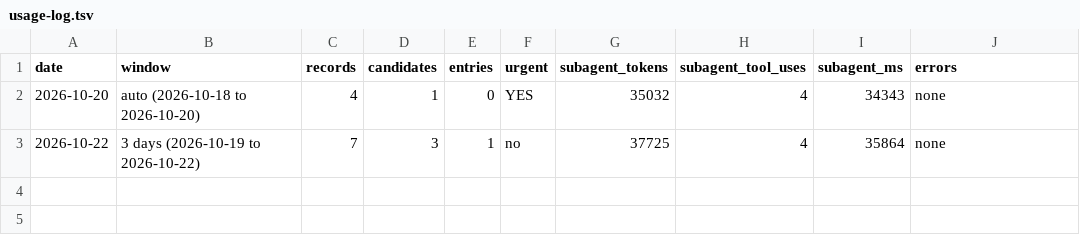
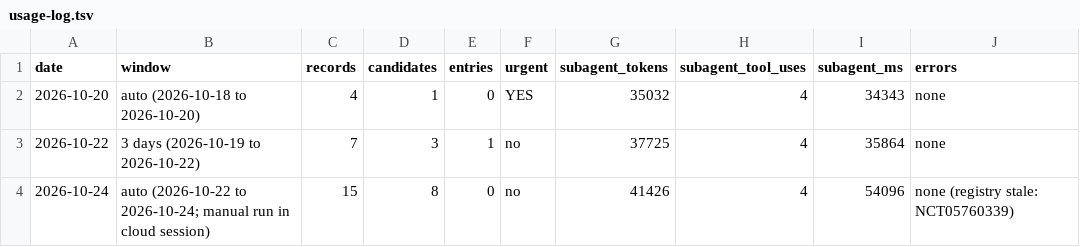
Before and after one commit to ojaysonmez/insulin-resistance, a TSV file: update-watch/runs/usage-log.tsv, drawn as a sheet.

```diff
--- a/update-watch/runs/usage-log.tsv
+++ b/update-watch/runs/usage-log.tsv
@@ -3 +3,2 @@ date	window	records	candidates	entries	urgent	subagent_tokens	subagent_tool_uses
 2026-10-22	3 days (2026-10-19 to 2026-10-22)	7	3	1	no	37725	4	35864	none
+2026-10-24	auto (2026-10-22 to 2026-10-24; manual run in cloud session)	15	8	0	no	41426	4	54096	none (registry stale: NCT05760339)
```
Also changed, not shown: 27 other files.
